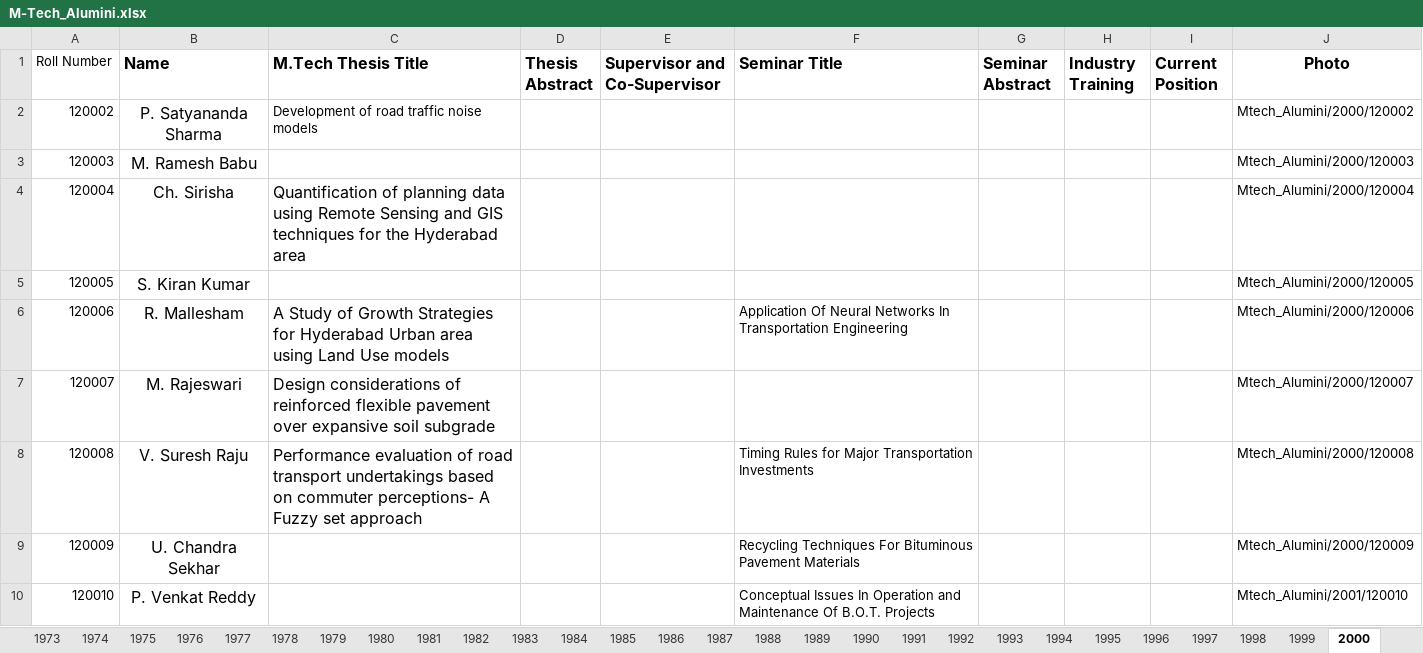
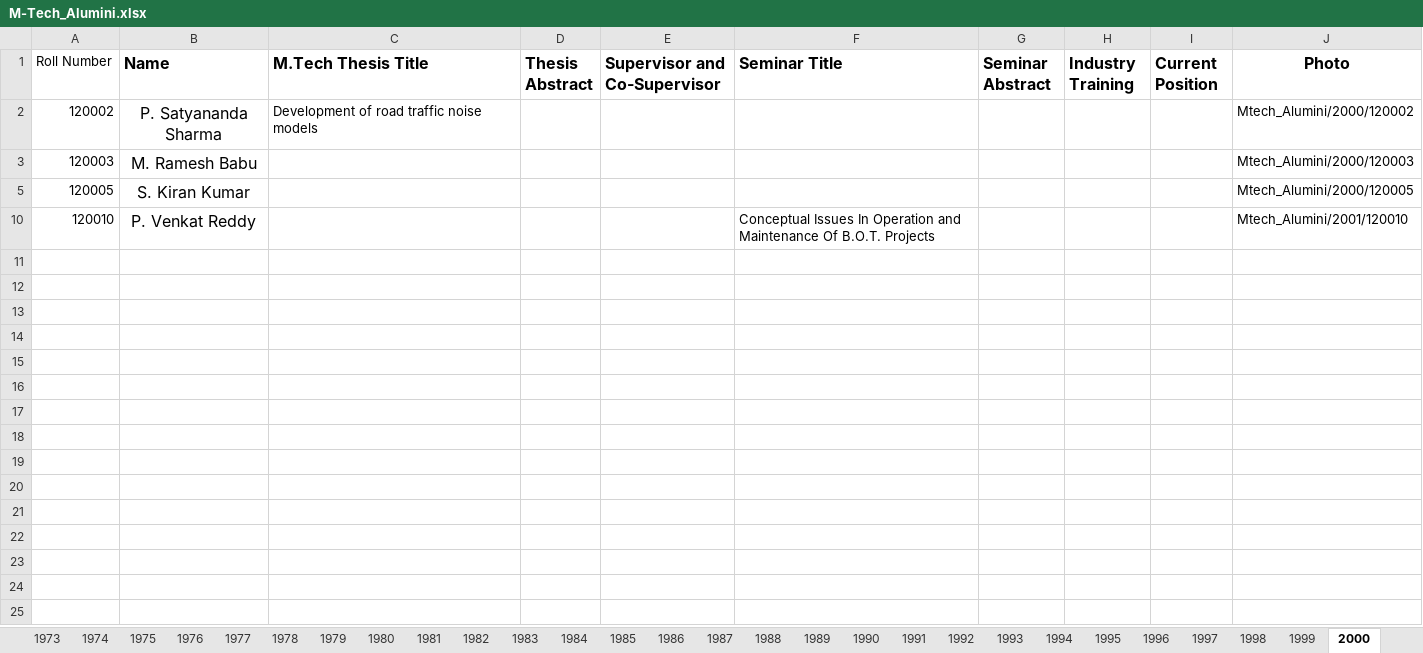
Before and after one commit to varun8074/NITW-Transportation-Division, an Excel workbook: excels/M-Tech_Alumini.xlsx, sheet 2000, drawn as a sheet; only a part is shown; values as stored, in another font and other column widths than the file's, no borders; the diff covers the shown part only; the diff names each change by its address in the sheet, - before the commit and + after, or states it on an @@ line.

Commit message:
mtech alumini excel update

```diff
--- a/excels/M-Tech_Alumini.xlsx (sheet 2000)
+++ b/excels/M-Tech_Alumini.xlsx (sheet 2000)
-row 4: 120004 | Ch. Sirisha | Quantification of planning data using Remote Sensing and GIS techniques for the Hyderabad area |  |  |  |  |  |  | Mtech_Alumini/2000/120004
-row 6: 120006 | R. Mallesham | A Study of Growth Strategies for Hyderabad Urban area using Land Use models |  |  | Application Of Neural Networks In Transportation Engineering |  |  |  | Mtech_Alumini/2000/120006
-row 7: 120007 | M. Rajeswari | Design considerations of reinforced flexible pavement over expansive soil subgrade |  |  |  |  |  |  | Mtech_Alumini/2000/120007
-row 8: 120008 | V. Suresh Raju | Performance evaluation of road transport undertakings based on commuter perceptions- A Fuzzy set approach |  |  | Timing Rules for Major Transportation Investments |  |  |  | Mtech_Alumini/2000/120008
-row 9: 120009 | U. Chandra Sekhar |  |  |  | Recycling Techniques For Bituminous Pavement Materials |  |  |  | Mtech_Alumini/2000/120009
```
Also changed, not shown: 3 removed rows and 2 hidden or unhidden rows elsewhere in this sheet, sheet 2012, sheet 2014, sheet 2009, sheet 2021, sheet 2007, sheet 2011, 14 more sheets, hidden cells.
